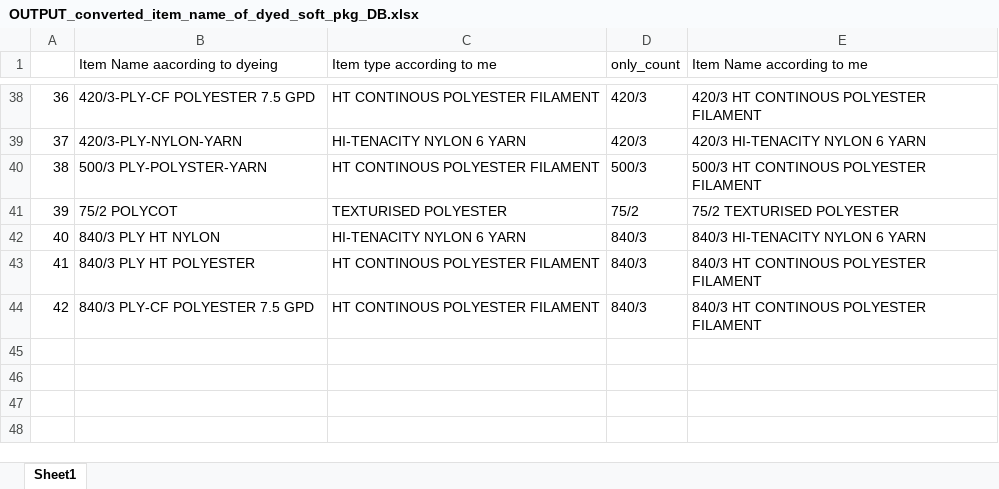
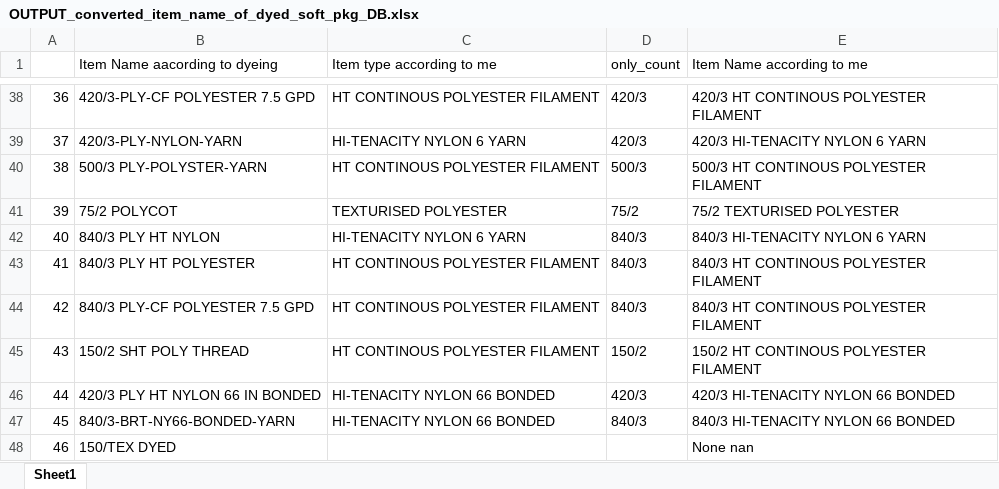
Before and after one commit to amitkrdotmandal/KST, an Excel workbook: New folder/Dyeing_order_planning_after_stock_calculation_new/To_convert_after_dyeing_ITEM_NAME_to_match_our_ITEM_NAME/OUTPUT_converted_item_name_of_dyed_soft_pkg_DB.xlsx, sheet Sheet1, drawn as a sheet; only a part is shown, gaps mark what is left out; values as stored, in another font and other column widths than the file's, no borders; the diff names each change by its address in the sheet, - before the commit and + after, or states it on an @@ line.

```diff
--- a/New folder/Dyeing_order_planning_after_stock_calculation_new/To_convert_after_dyeing_ITEM_NAME_to_match_our_ITEM_NAME/OUTPUT_converted_item_name_of_dyed_soft_pkg_DB.xlsx (sheet Sheet1)
+++ b/New folder/Dyeing_order_planning_after_stock_calculation_new/To_convert_after_dyeing_ITEM_NAME_to_match_our_ITEM_NAME/OUTPUT_converted_item_name_of_dyed_soft_pkg_DB.xlsx (sheet Sheet1)
+row 45: 43 | 150/2 SHT POLY THREAD | HT CONTINOUS POLYESTER FILAMENT | 150/2 | 150/2 HT CONTINOUS POLYESTER FILAMENT
+row 46: 44 | 420/3 PLY HT NYLON 66 IN BONDED | HI-TENACITY NYLON 66 BONDED | 420/3 | 420/3 HI-TENACITY NYLON 66 BONDED
+row 47: 45 | 840/3-BRT-NY66-BONDED-YARN | HI-TENACITY NYLON 66 BONDED | 840/3 | 840/3 HI-TENACITY NYLON 66 BONDED
+row 48: 46 | 150/TEX DYED |  |  | None nan
```
Also changed, not shown: New folder/For_printing_tag_Upgraded/DB_files/combined_dry_weight_DB.xlsx, 29 other files.
